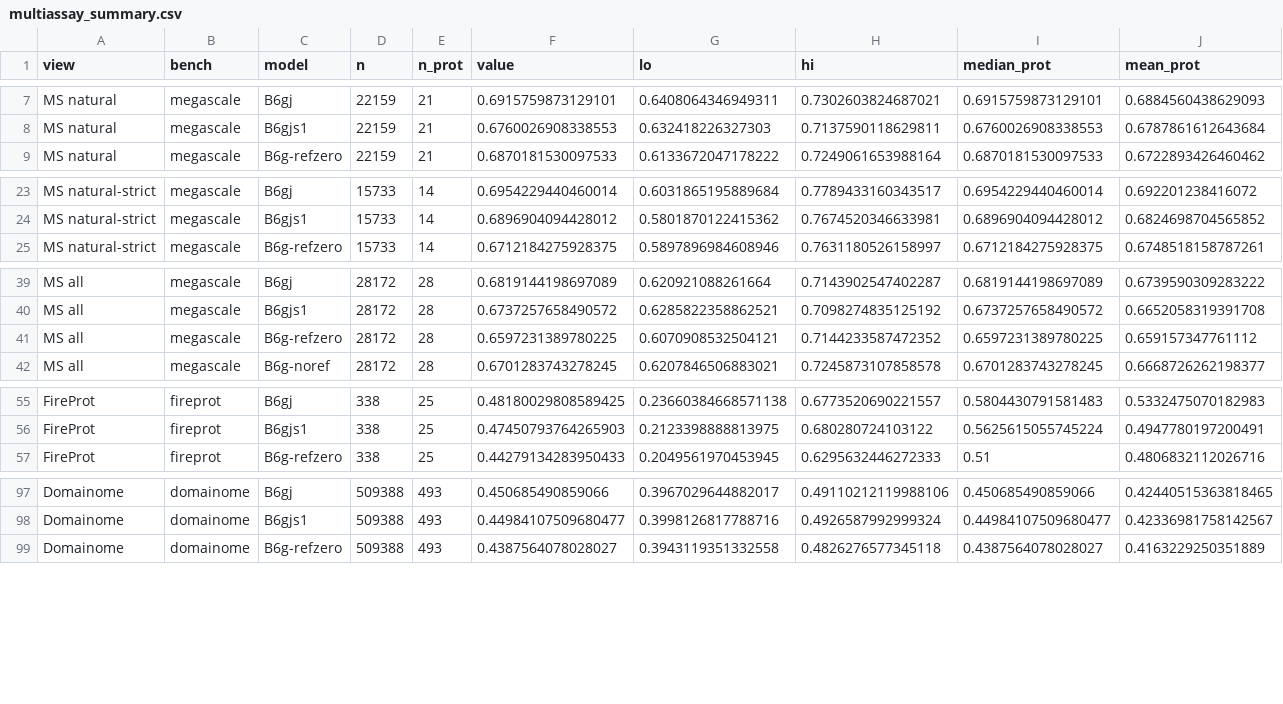
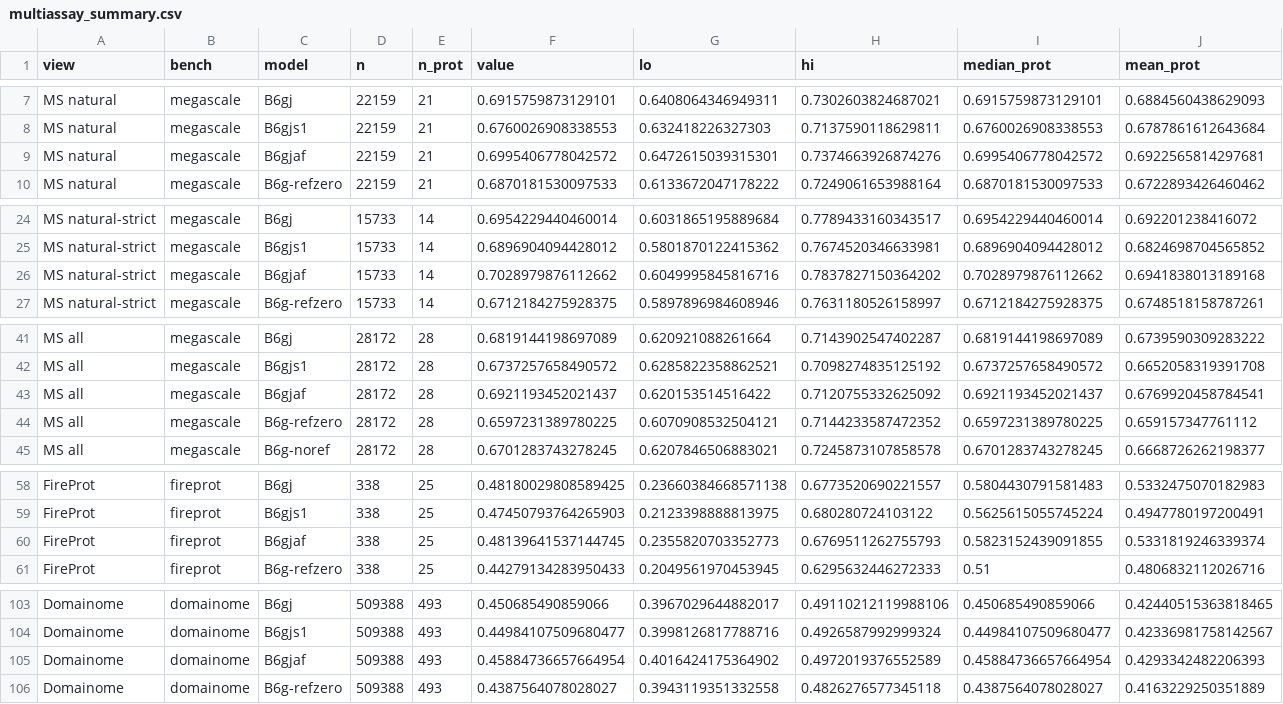
Before and after one commit to DennisGankin/physDDG, a CSV file: results/ladder_physics/multiassay_summary.csv, drawn as a sheet; only a part is shown, gaps mark what is left out; rows hold the shown columns only; the diff covers the shown part only; the diff names each change by its address in the sheet, - before the commit and + after, or states it on an @@ line.

```diff
--- a/results/ladder_physics/multiassay_summary.csv
+++ b/results/ladder_physics/multiassay_summary.csv
+row 9: MS natural | megascale | B6gjaf | 22159 | 21 | 0.6995406778042572 | 0.6472615039315301 | 0.7374663926874276 | 0.6995406778042572 | 0.6922565814297681
+row 26: MS natural-strict | megascale | B6gjaf | 15733 | 14 | 0.7028979876112662 | 0.6049995845816716 | 0.7837827150364202 | 0.7028979876112662 | 0.6941838013189168
+row 43: MS all | megascale | B6gjaf | 28172 | 28 | 0.6921193452021437 | 0.620153514516422 | 0.7120755332625092 | 0.6921193452021437 | 0.6769920458784541
+row 60: FireProt | fireprot | B6gjaf | 338 | 25 | 0.48139641537144745 | 0.2355820703352773 | 0.6769511262755793 | 0.5823152439091855 | 0.5331819246339374
+row 105: Domainome | domainome | B6gjaf | 509388 | 493 | 0.45884736657664954 | 0.4016424175364902 | 0.4972019376552589 | 0.45884736657664954 | 0.4293342482206393
```
Also changed, not shown: 4 added rows elsewhere in this file, results/ladder_physics/multiassay_deltas.csv, results/ladder_physics/paired.csv, 45 other files.
